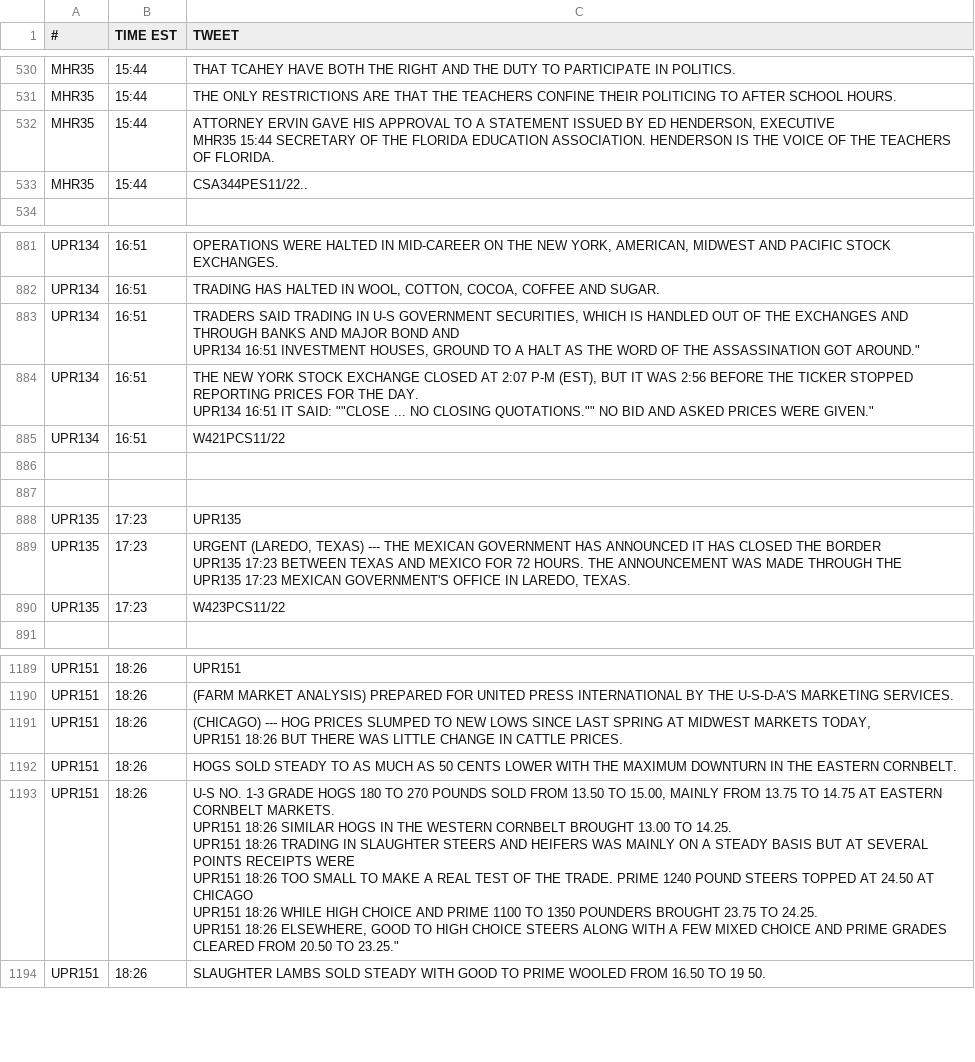
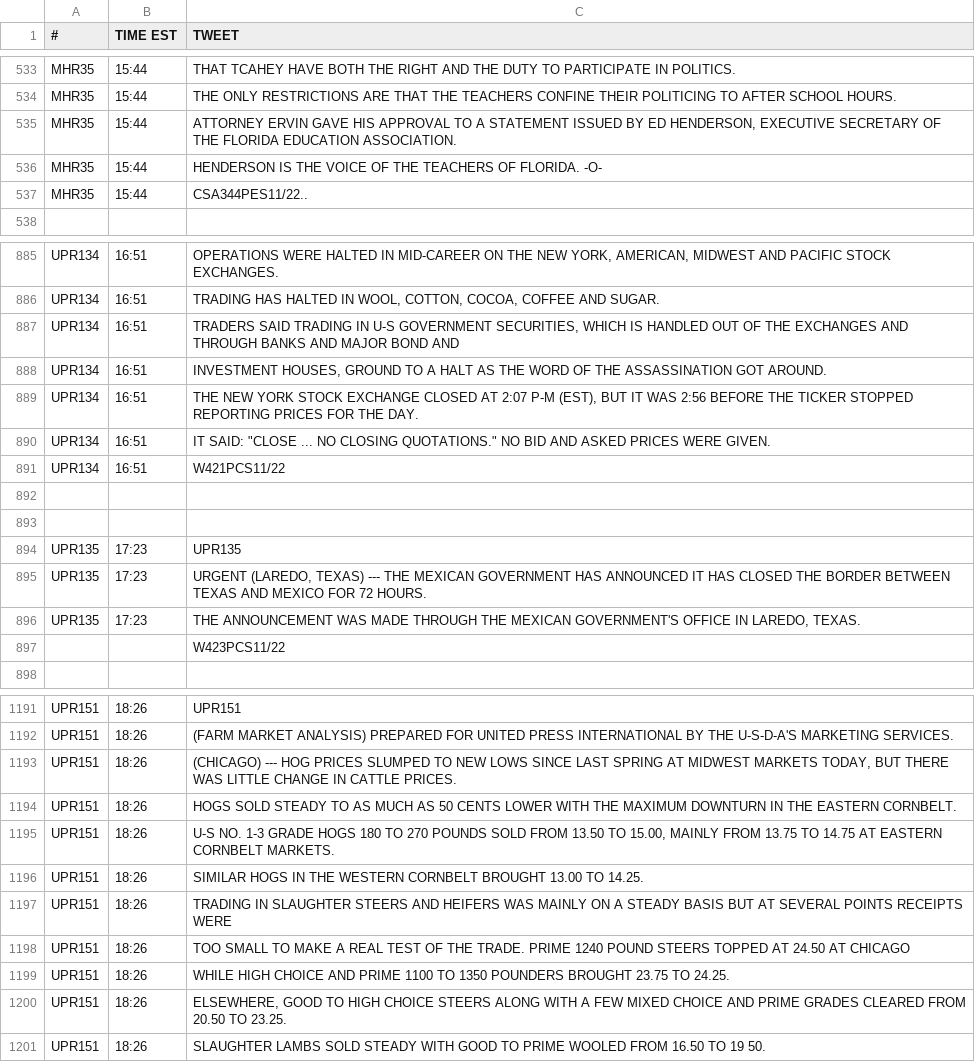
Before and after one commit to MatthewStephens/jfk50, a CSV file: TeletypeForTweeting.csv, drawn as a sheet; only a part is shown, gaps mark what is left out; the diff covers the shown part only.

Commit message:
Revert "Shortened some lines that were over 137 characters"
This reverts commit ed77f5420acfb069785fe16ae856bbbaf4e14b5d.

```diff
--- a/TeletypeForTweeting.csv
+++ b/TeletypeForTweeting.csv
@@ -534,4 +534,4 @@ MHR35	15:44	THAT TCAHEY HAVE BOTH THE RIGHT AND THE DUTY TO PARTICIPATE IN POLIT
 MHR35	15:44	THE ONLY RESTRICTIONS ARE THAT THE TEACHERS CONFINE THEIR POLITICING TO AFTER SCHOOL HOURS.
-MHR35	15:44	"ATTORNEY ERVIN GAVE HIS APPROVAL TO A STATEMENT ISSUED BY ED HENDERSON, EXECUTIVE
-MHR35	15:44	SECRETARY OF THE FLORIDA EDUCATION ASSOCIATION." HENDERSON IS THE VOICE OF THE TEACHERS OF FLORIDA.
+MHR35	15:44	"ATTORNEY ERVIN GAVE HIS APPROVAL TO A STATEMENT ISSUED BY ED HENDERSON, EXECUTIVE SECRETARY OF THE FLORIDA EDUCATION ASSOCIATION. "
+MHR35	15:44	HENDERSON IS THE VOICE OF THE TEACHERS OF FLORIDA. -O-
 MHR35	15:44	CSA344PES11/22..
@@ -889,6 +886,6 @@ UPR134	16:51	"OPERATIONS WERE HALTED IN MID-CAREER ON THE NEW YORK, AMERICAN, MI
 UPR134	16:51	"TRADING HAS HALTED IN WOOL, COTTON, COCOA, COFFEE AND SUGAR."
-UPR134	16:51	"TRADERS SAID TRADING IN U-S GOVERNMENT SECURITIES, WHICH IS HANDLED OUT OF THE EXCHANGES AND THROUGH BANKS AND MAJOR BOND AND
-UPR134	16:51	"INVESTMENT HOUSES, GROUND TO A HALT AS THE WORD OF THE ASSASSINATION GOT AROUND."
-UPR134	16:51	"THE NEW YORK STOCK EXCHANGE CLOSED AT 2:07 P-M (EST), BUT IT WAS 2:56 BEFORE THE TICKER STOPPED REPORTING PRICES FOR THE DAY.
-UPR134	16:51	"IT SAID: ""CLOSE ... NO CLOSING QUOTATIONS."" NO BID AND ASKED PRICES WERE GIVEN."
+UPR134	16:51	"TRADERS SAID TRADING IN U-S GOVERNMENT SECURITIES, WHICH IS HANDLED OUT OF THE EXCHANGES AND THROUGH BANKS AND MAJOR BOND AND "
+UPR134	16:51	"INVESTMENT HOUSES, GROUND TO A HALT AS THE WORD OF THE ASSASSINATION GOT AROUND."
+UPR134	16:51	"THE NEW YORK STOCK EXCHANGE CLOSED AT 2:07 P-M (EST), BUT IT WAS 2:56 BEFORE THE TICKER STOPPED REPORTING PRICES FOR THE DAY. "
+UPR134	16:51	"IT SAID: ""CLOSE ... NO CLOSING QUOTATIONS."" NO BID AND ASKED PRICES WERE GIVEN."
 UPR134	16:51	W421PCS11/22
@@ -897,6 +894,5 @@ UPR134	16:51	W421PCS11/22
 UPR135	17:23	UPR135
-UPR135	17:23	"URGENT (LAREDO, TEXAS) --- THE MEXICAN GOVERNMENT HAS ANNOUNCED IT HAS CLOSED THE BORDER
-UPR135	17:23	BETWEEN TEXAS AND MEXICO FOR 72 HOURS. THE ANNOUNCEMENT WAS MADE THROUGH THE
-UPR135	17:23	MEXICAN GOVERNMENT'S OFFICE IN LAREDO, TEXAS."
-UPR135	17:23	W423PCS11/22
+UPR135	17:23	"URGENT (LAREDO, TEXAS) --- THE MEXICAN GOVERNMENT HAS ANNOUNCED IT HAS CLOSED THE BORDER BETWEEN TEXAS AND MEXICO FOR 72 HOURS. "
+UPR135	17:23	"THE ANNOUNCEMENT WAS MADE THROUGH THE MEXICAN GOVERNMENT'S OFFICE IN LAREDO, TEXAS."
+		W423PCS11/22
 		
@@ -1203,11 +1192,10 @@ UPR151	18:26	UPR151
 UPR151	18:26	(FARM MARKET ANALYSIS) PREPARED FOR UNITED PRESS INTERNATIONAL BY THE U-S-D-A'S MARKETING SERVICES.
-UPR151	18:26	"(CHICAGO) --- HOG PRICES SLUMPED TO NEW LOWS SINCE LAST SPRING AT MIDWEST MARKETS TODAY,
-UPR151	18:26	BUT THERE WAS LITTLE CHANGE IN CATTLE PRICES."
+UPR151	18:26	"(CHICAGO) --- HOG PRICES SLUMPED TO NEW LOWS SINCE LAST SPRING AT MIDWEST MARKETS TODAY, BUT THERE WAS LITTLE CHANGE IN CATTLE PRICES."
 UPR151	18:26	HOGS SOLD STEADY TO AS MUCH AS 50 CENTS LOWER WITH THE MAXIMUM DOWNTURN IN THE EASTERN CORNBELT.
-UPR151	18:26	"U-S NO. 1-3 GRADE HOGS 180 TO 270 POUNDS SOLD FROM 13.50 TO 15.00, MAINLY FROM 13.75 TO 14.75 AT EASTERN CORNBELT MARKETS.
-UPR151	18:26	SIMILAR HOGS IN THE WESTERN CORNBELT BROUGHT 13.00 TO 14.25.
-UPR151	18:26	TRADING IN SLAUGHTER STEERS AND HEIFERS WAS MAINLY ON A STEADY BASIS BUT AT SEVERAL POINTS RECEIPTS WERE
-UPR151	18:26	TOO SMALL TO MAKE A REAL TEST OF THE TRADE. PRIME 1240 POUND STEERS TOPPED AT 24.50 AT CHICAGO
-UPR151	18:26	WHILE HIGH CHOICE AND PRIME 1100 TO 1350 POUNDERS BROUGHT 23.75 TO 24.25.
-UPR151	18:26	"ELSEWHERE, GOOD TO HIGH CHOICE STEERS ALONG WITH A FEW MIXED CHOICE AND PRIME GRADES CLEARED FROM 20.50 TO 23.25."
+UPR151	18:26	"U-S NO. 1-3 GRADE HOGS 180 TO 270 POUNDS SOLD FROM 13.50 TO 15.00, MAINLY FROM 13.75 TO 14.75 AT EASTERN CORNBELT MARKETS. "
+UPR151	18:26	SIMILAR HOGS IN THE WESTERN CORNBELT BROUGHT 13.00 TO 14.25.
+UPR151	18:26	TRADING IN SLAUGHTER STEERS AND HEIFERS WAS MAINLY ON A STEADY BASIS BUT AT SEVERAL POINTS RECEIPTS WERE
+UPR151	18:26	TOO SMALL TO MAKE A REAL TEST OF THE TRADE. PRIME 1240 POUND STEERS TOPPED AT 24.50 AT CHICAGO
+UPR151	18:26	WHILE HIGH CHOICE AND PRIME 1100 TO 1350 POUNDERS BROUGHT 23.75 TO 24.25.
+UPR151	18:26	"ELSEWHERE, GOOD TO HIGH CHOICE STEERS ALONG WITH A FEW MIXED CHOICE AND PRIME GRADES CLEARED FROM 20.50 TO 23.25."
 UPR151	18:26	SLAUGHTER LAMBS SOLD STEADY WITH GOOD TO PRIME WOOLED FROM 16.50 TO 19 50.
```
Also changed, not shown: 6 added rows, 8 removed rows and 39 edited cells elsewhere in this file.
